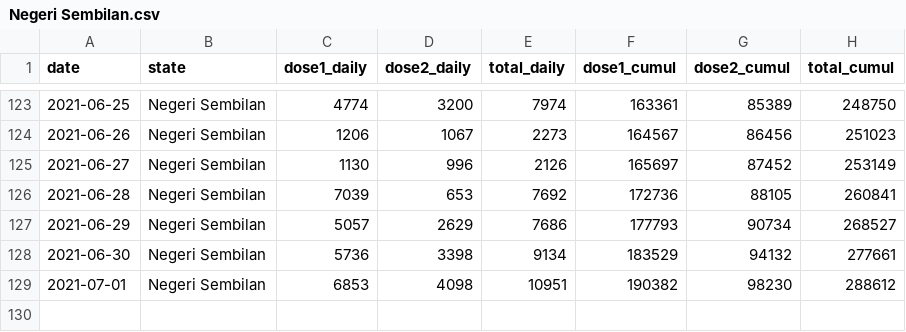
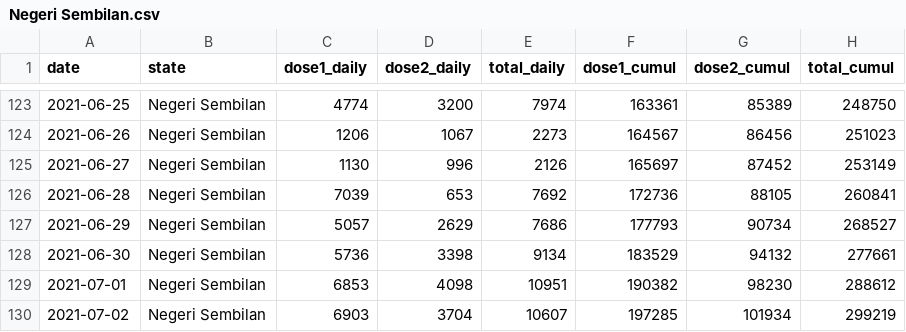
Before and after one commit to Road-Drum/citf-public, a CSV file: vaccination/vax-per-state/Negeri Sembilan.csv, drawn as a sheet; only a part is shown, gaps mark what is left out.

```diff
--- a/vaccination/vax-per-state/Negeri Sembilan.csv
+++ b/vaccination/vax-per-state/Negeri Sembilan.csv
@@ -129 +129,2 @@ date,state,dose1_daily,dose2_daily,total_daily,dose1_cumul,dose2_cumul,total_cum
 2021-07-01,Negeri Sembilan,6853,4098,10951,190382,98230,288612
+2021-07-02,Negeri Sembilan,6903,3704,10607,197285,101934,299219
```
Also changed, not shown: vaccination/vax-per-state/Pulau Pinang.csv, vaccination/vax-per-state/Sarawak.csv, 13 other files.
